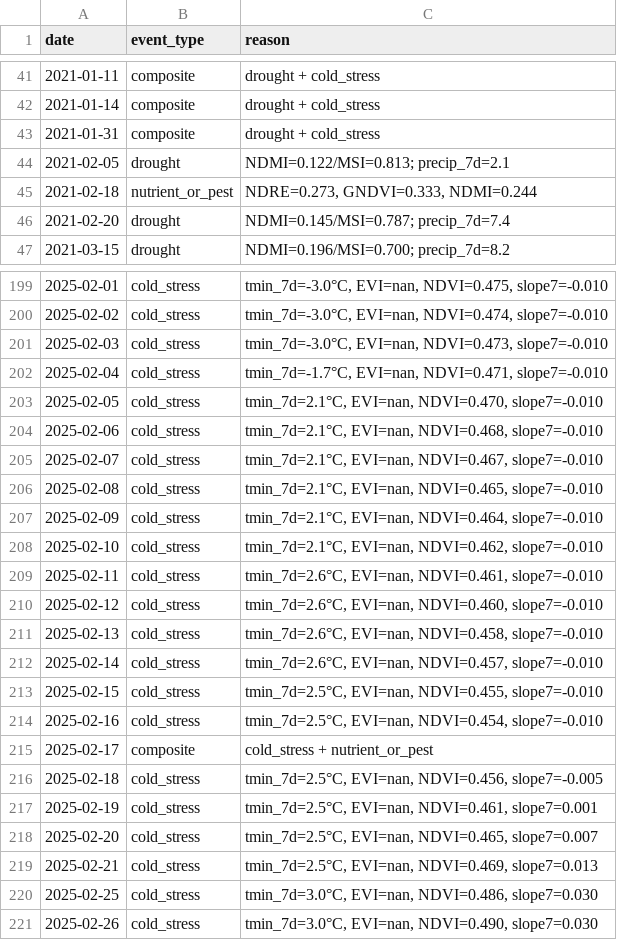
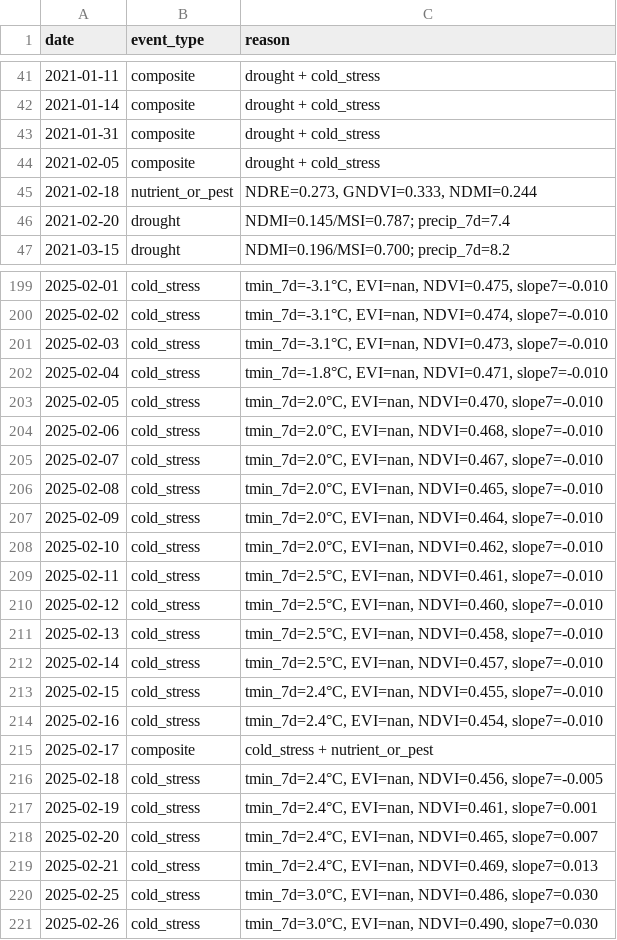
Before and after one commit to zerinora/AgriSense-Lite, a CSV file: data/processed/alerts_composite.csv, drawn as a sheet; only a part is shown, gaps mark what is left out; the diff covers the shown part only.

```diff
--- a/data/processed/alerts_composite.csv
+++ b/data/processed/alerts_composite.csv
@@ -43,3 +43,3 @@ date,event_type,reason
 2021-01-31,composite,drought + cold_stress
-2021-02-05,drought,NDMI=0.122/MSI=0.813; precip_7d=2.1
+2021-02-05,composite,drought + cold_stress
 2021-02-18,nutrient_or_pest,"NDRE=0.273, GNDVI=0.333, NDMI=0.244"
@@ -199,22 +199,22 @@ date,event_type,reason
-2025-02-01,cold_stress,"tmin_7d=-3.0°C, EVI=nan, NDVI=0.475, slope7=-0.010"
-2025-02-02,cold_stress,"tmin_7d=-3.0°C, EVI=nan, NDVI=0.474, slope7=-0.010"
-2025-02-03,cold_stress,"tmin_7d=-3.0°C, EVI=nan, NDVI=0.473, slope7=-0.010"
-2025-02-04,cold_stress,"tmin_7d=-1.7°C, EVI=nan, NDVI=0.471, slope7=-0.010"
-2025-02-05,cold_stress,"tmin_7d=2.1°C, EVI=nan, NDVI=0.470, slope7=-0.010"
-2025-02-06,cold_stress,"tmin_7d=2.1°C, EVI=nan, NDVI=0.468, slope7=-0.010"
-2025-02-07,cold_stress,"tmin_7d=2.1°C, EVI=nan, NDVI=0.467, slope7=-0.010"
-2025-02-08,cold_stress,"tmin_7d=2.1°C, EVI=nan, NDVI=0.465, slope7=-0.010"
-2025-02-09,cold_stress,"tmin_7d=2.1°C, EVI=nan, NDVI=0.464, slope7=-0.010"
-2025-02-10,cold_stress,"tmin_7d=2.1°C, EVI=nan, NDVI=0.462, slope7=-0.010"
-2025-02-11,cold_stress,"tmin_7d=2.6°C, EVI=nan, NDVI=0.461, slope7=-0.010"
-2025-02-12,cold_stress,"tmin_7d=2.6°C, EVI=nan, NDVI=0.460, slope7=-0.010"
-2025-02-13,cold_stress,"tmin_7d=2.6°C, EVI=nan, NDVI=0.458, slope7=-0.010"
-2025-02-14,cold_stress,"tmin_7d=2.6°C, EVI=nan, NDVI=0.457, slope7=-0.010"
-2025-02-15,cold_stress,"tmin_7d=2.5°C, EVI=nan, NDVI=0.455, slope7=-0.010"
-2025-02-16,cold_stress,"tmin_7d=2.5°C, EVI=nan, NDVI=0.454, slope7=-0.010"
+2025-02-01,cold_stress,"tmin_7d=-3.1°C, EVI=nan, NDVI=0.475, slope7=-0.010"
+2025-02-02,cold_stress,"tmin_7d=-3.1°C, EVI=nan, NDVI=0.474, slope7=-0.010"
+2025-02-03,cold_stress,"tmin_7d=-3.1°C, EVI=nan, NDVI=0.473, slope7=-0.010"
+2025-02-04,cold_stress,"tmin_7d=-1.8°C, EVI=nan, NDVI=0.471, slope7=-0.010"
+2025-02-05,cold_stress,"tmin_7d=2.0°C, EVI=nan, NDVI=0.470, slope7=-0.010"
+2025-02-06,cold_stress,"tmin_7d=2.0°C, EVI=nan, NDVI=0.468, slope7=-0.010"
+2025-02-07,cold_stress,"tmin_7d=2.0°C, EVI=nan, NDVI=0.467, slope7=-0.010"
+2025-02-08,cold_stress,"tmin_7d=2.0°C, EVI=nan, NDVI=0.465, slope7=-0.010"
+2025-02-09,cold_stress,"tmin_7d=2.0°C, EVI=nan, NDVI=0.464, slope7=-0.010"
+2025-02-10,cold_stress,"tmin_7d=2.0°C, EVI=nan, NDVI=0.462, slope7=-0.010"
+2025-02-11,cold_stress,"tmin_7d=2.5°C, EVI=nan, NDVI=0.461, slope7=-0.010"
+2025-02-12,cold_stress,"tmin_7d=2.5°C, EVI=nan, NDVI=0.460, slope7=-0.010"
+2025-02-13,cold_stress,"tmin_7d=2.5°C, EVI=nan, NDVI=0.458, slope7=-0.010"
+2025-02-14,cold_stress,"tmin_7d=2.5°C, EVI=nan, NDVI=0.457, slope7=-0.010"
+2025-02-15,cold_stress,"tmin_7d=2.4°C, EVI=nan, NDVI=0.455, slope7=-0.010"
+2025-02-16,cold_stress,"tmin_7d=2.4°C, EVI=nan, NDVI=0.454, slope7=-0.010"
 2025-02-17,composite,cold_stress + nutrient_or_pest
-2025-02-18,cold_stress,"tmin_7d=2.5°C, EVI=nan, NDVI=0.456, slope7=-0.005"
-2025-02-19,cold_stress,"tmin_7d=2.5°C, EVI=nan, NDVI=0.461, slope7=0.001"
-2025-02-20,cold_stress,"tmin_7d=2.5°C, EVI=nan, NDVI=0.465, slope7=0.007"
-2025-02-21,cold_stress,"tmin_7d=2.5°C, EVI=nan, NDVI=0.469, slope7=0.013"
+2025-02-18,cold_stress,"tmin_7d=2.4°C, EVI=nan, NDVI=0.456, slope7=-0.005"
+2025-02-19,cold_stress,"tmin_7d=2.4°C, EVI=nan, NDVI=0.461, slope7=0.001"
+2025-02-20,cold_stress,"tmin_7d=2.4°C, EVI=nan, NDVI=0.465, slope7=0.007"
+2025-02-21,cold_stress,"tmin_7d=2.4°C, EVI=nan, NDVI=0.469, slope7=0.013"
 2025-02-25,cold_stress,"tmin_7d=3.0°C, EVI=nan, NDVI=0.486, slope7=0.030"
```
Also changed, not shown: 50 edited cells elsewhere in this file, data/processed/merged.csv, data/raw/indices.csv, 19 other files.
